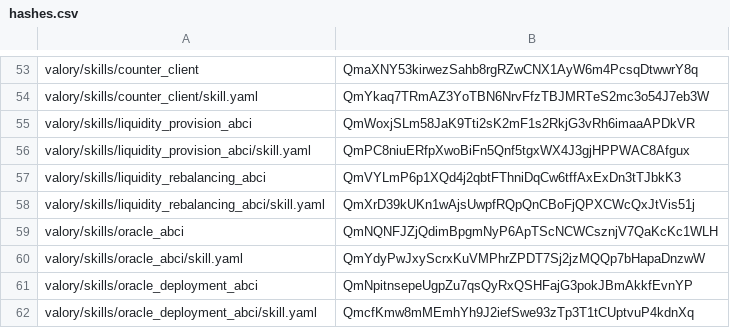
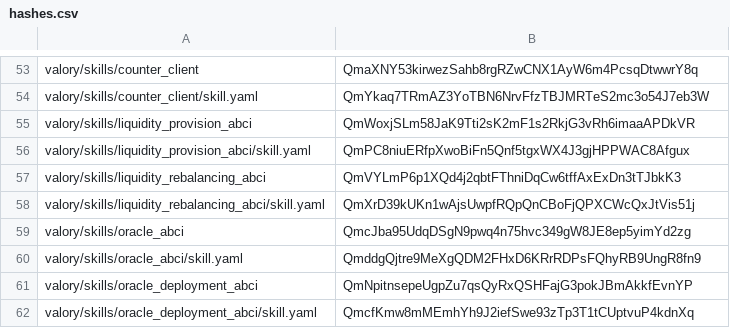
Before and after one commit to w1kke/olas-hello-world, a CSV file: packages/hashes.csv, drawn as a sheet; only a part is shown, gaps mark what is left out.

```diff
--- a/packages/hashes.csv
+++ b/packages/hashes.csv
@@ -58,4 +58,4 @@ valory/skills/liquidity_rebalancing_abci,QmVYLmP6p1XQd4j2qbtFThniDqCw6tffAxExDn3
 valory/skills/liquidity_rebalancing_abci/skill.yaml,QmXrD39kUKn1wAjsUwpfRQpQnCBoFjQPXCWcQxJtVis51j
-valory/skills/oracle_abci,QmNQNFJZjQdimBpgmNyP6ApTScNCWCsznjV7QaKcKc1WLH
-valory/skills/oracle_abci/skill.yaml,QmYdyPwJxyScrxKuVMPhrZPDT7Sj2jzMQQp7bHapaDnzwW
+valory/skills/oracle_abci,QmcJba95UdqDSgN9pwq4n75hvc349gW8JE8ep5yimYd2zg
+valory/skills/oracle_abci/skill.yaml,QmddgQjtre9MeXgQDM2FHxD6KRrRDPsFQhyRB9UngR8fn9
 valory/skills/oracle_deployment_abci,QmNpitnsepeUgpZu7qsQyRxQSHFajG3pokJBmAkkfEvnYP
```
Also changed, not shown: 3 other files.
